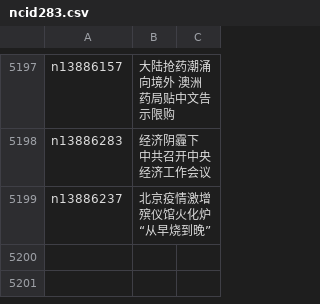
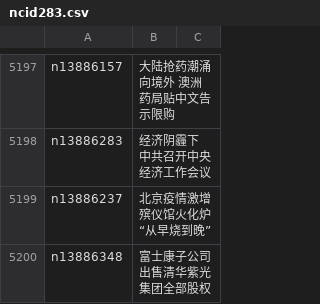
Before and after one commit to epic-marker/epoch-news, a CSV file: indexes/ncid283.csv, drawn as a sheet; only a part is shown, gaps mark what is left out; the diff names each change by its address in the sheet, - before the commit and + after, or states it on an @@ line.

```diff
--- a/indexes/ncid283.csv
+++ b/indexes/ncid283.csv
+row 5200: n13886348 | 富士康子公司出售清华紫光集团全部股权
```
Also changed, not shown: indexes/ncid1078159.csv, indexes/ncid1078160.csv, 31 other files.
